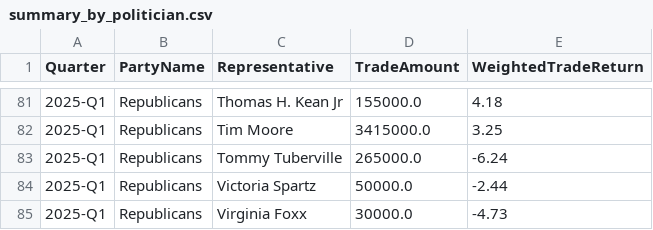
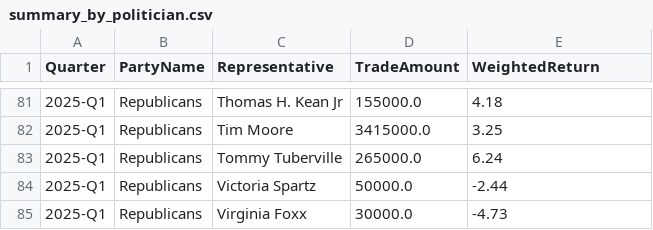
Before and after one commit to erik-yifei/quarterly_analysis, a CSV file: Politician_Quarterly_Analysis/Politician_Performance/summary_by_politician.csv, drawn as a sheet; only a part is shown, gaps mark what is left out; the diff covers the shown part only.

```diff
--- a/Politician_Quarterly_Analysis/Politician_Performance/summary_by_politician.csv
+++ b/Politician_Quarterly_Analysis/Politician_Performance/summary_by_politician.csv
@@ -1 +1 @@
-Quarter,PartyName,Representative,TradeAmount,WeightedTradeReturn
+Quarter,PartyName,Representative,TradeAmount,WeightedReturn
@@ -82,3 +82,3 @@ Quarter,PartyName,Representative,TradeAmount,WeightedTradeReturn
 2025-Q1,Republicans,Tim Moore,3415000.0,3.25
-2025-Q1,Republicans,Tommy Tuberville,265000.0,-6.24
+2025-Q1,Republicans,Tommy Tuberville,265000.0,6.24
 2025-Q1,Republicans,Victoria Spartz,50000.0,-2.44
```
Also changed, not shown: 17 edited cells elsewhere in this file, Politician_Quarterly_Analysis/Party_Performance/party_performance_summary.csv, Politician_Quarterly_Analysis/Party_Performance/raw_trading_data.csv, 24 other files.
